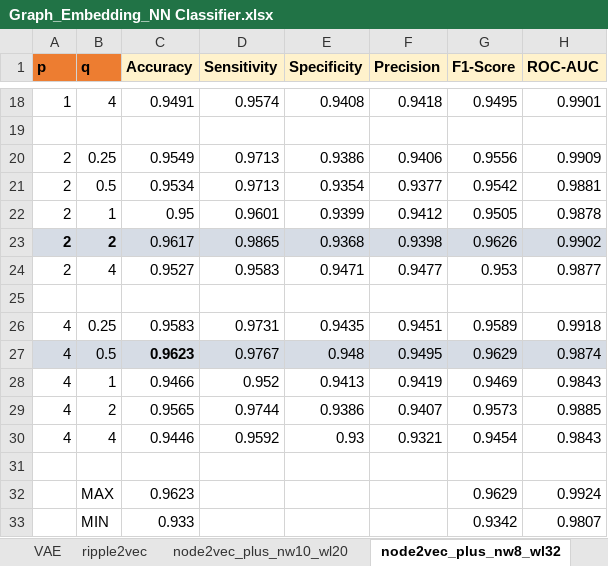
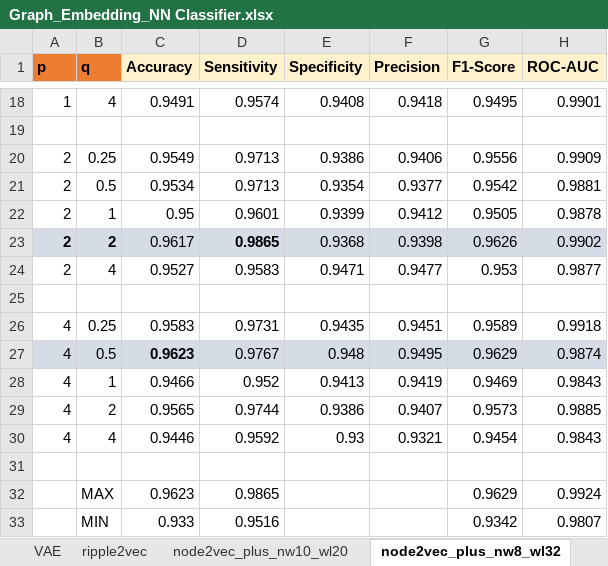
Before and after one commit to tengann/IAV_PPI_Graph_Embedding_Review, an Excel workbook: results/Hyperparameter_Tuning/Graph_Embedding_NN Classifier.xlsx, sheet node2vec_plus_nw8_wl32, drawn as a sheet; only a part is shown, gaps mark what is left out; values as stored, in another font and other column widths than the file's, no borders; the diff names each change by its address in the sheet, - before the commit and + after, or states it on an @@ line.

```diff
--- a/results/Hyperparameter_Tuning/Graph_Embedding_NN Classifier.xlsx (sheet node2vec_plus_nw8_wl32)
+++ b/results/Hyperparameter_Tuning/Graph_Embedding_NN Classifier.xlsx (sheet node2vec_plus_nw8_wl32)
-D23 bold: off
+D23 bold: on
-D32 (Sensitivity): (empty)
+D32 (Sensitivity): 0.9865
-D33 (Sensitivity): (empty)
+D33 (Sensitivity): 0.9516
```
Also changed, not shown: charts or pictures, results/Protein Embedding.xlsx, 3 other files.
